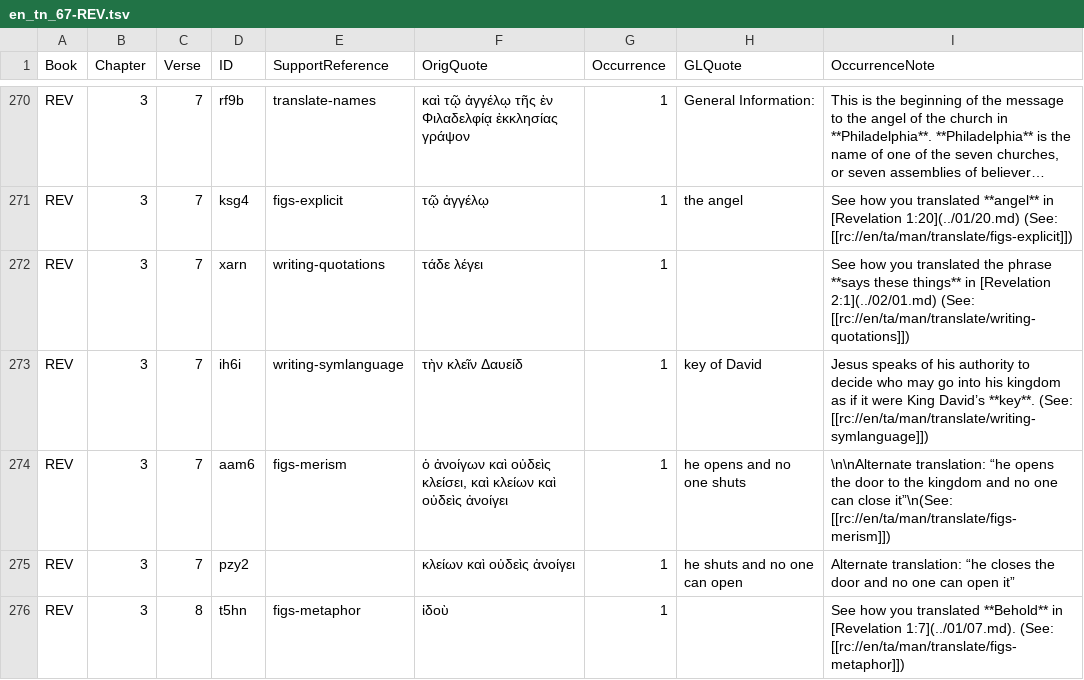
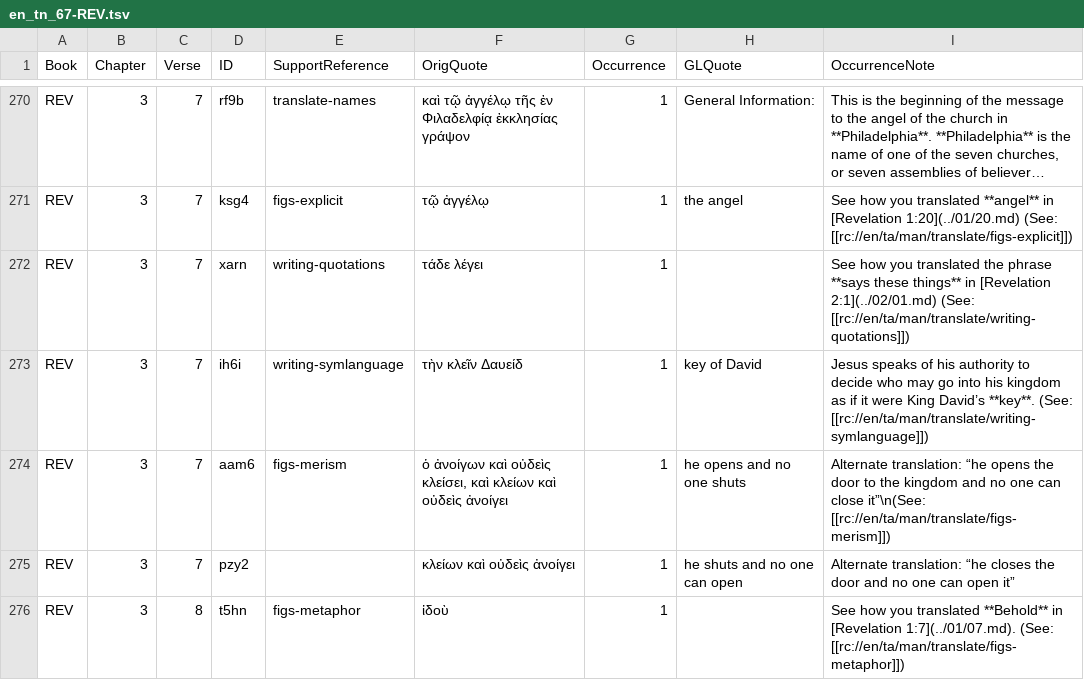
Before and after one commit to richmahn/en_tn, a TSV file: en_tn_67-REV.tsv, drawn as a sheet; only a part is shown, gaps mark what is left out; long unchanged cells end in ….

Commit message:
Edit 'en_tn_67-REV.tsv' using 'tc-create-app'

```diff
--- a/en_tn_67-REV.tsv
+++ b/en_tn_67-REV.tsv
@@ -273,3 +273,3 @@ REV	3	7	xarn	writing-quotations	τάδε λέγει	1		See how you translated th
 REV	3	7	ih6i	writing-symlanguage	τὴν κλεῖν Δαυείδ	1	key of David	Jesus speaks of his authority to decide who may go into his kingdom as if it were King David’s **key**. (See: [[rc://en/ta/man/translate/writing-symlanguage]])
-REV	3	7	aam6	figs-merism	ὁ ἀνοίγων καὶ οὐδεὶς κλείσει, καὶ κλείων καὶ οὐδεὶς ἀνοίγει	1	he opens and no one shuts	\n\nAlternate translation: “he opens the door to the kingdom and no one can close it”\n(See: [[rc://en/ta/man/translate/figs-merism]])
+REV	3	7	aam6	figs-merism	ὁ ἀνοίγων καὶ οὐδεὶς κλείσει, καὶ κλείων καὶ οὐδεὶς ἀνοίγει	1	he opens and no one shuts	Alternate translation: “he opens the door to the kingdom and no one can close it”\n(See: [[rc://en/ta/man/translate/figs-merism]])
 REV	3	7	pzy2		κλείων καὶ οὐδεὶς ἀνοίγει	1	he shuts and no one can open	Alternate translation: “he closes the door and no one can open it”
```
